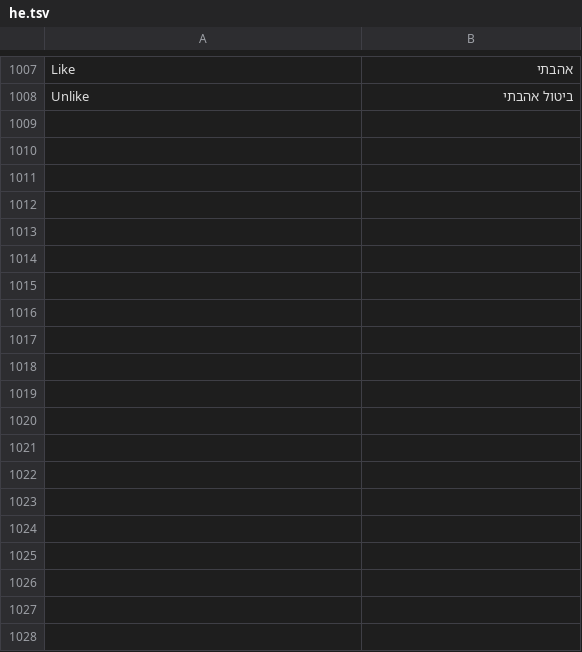
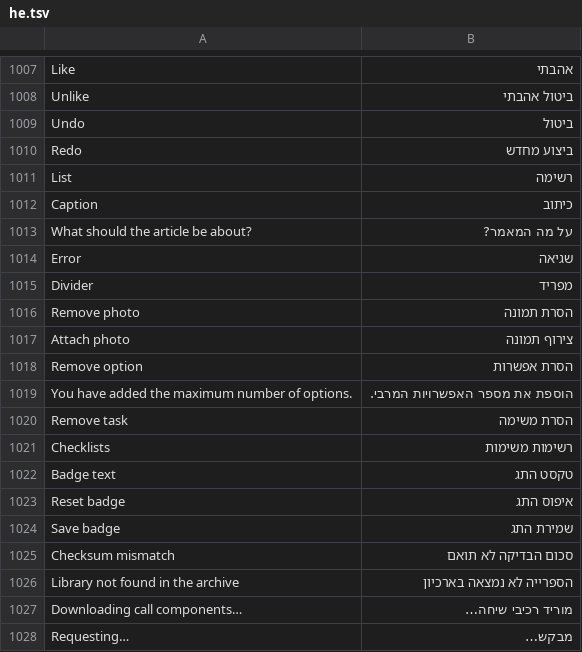
Before and after one commit to JettaXP/pixelGram, a TSV file: src/main/resources/i18n/he.tsv, drawn as a sheet; only a part is shown, gaps mark what is left out; the diff covers the shown part only.

```diff
--- a/src/main/resources/i18n/he.tsv
+++ b/src/main/resources/i18n/he.tsv
@@ -1008 +1008,21 @@ Like	אהבתי
 Unlike	ביטול אהבתי
+Undo	ביטול
+Redo	ביצוע מחדש
+List	רשימה
+Caption	כיתוב
+What should the article be about?	על מה המאמר?
+Error	שגיאה
+Divider	מפריד
+Remove photo	הסרת תמונה
+Attach photo	צירוף תמונה
+Remove option	הסרת אפשרות
+You have added the maximum number of options.	הוספת את מספר האפשרויות המרבי.
+Remove task	הסרת משימה
+Checklists	רשימות משימות
+Badge text	טקסט התג
+Reset badge	איפוס התג
+Save badge	שמירת התג
+Checksum mismatch	סכום הבדיקה לא תואם
+Library not found in the archive	הספרייה לא נמצאה בארכיון
+Downloading call components…	מוריד רכיבי שיחה…
+Requesting…	מבקש…
```
Also changed, not shown: 75 added rows elsewhere in this file, src/main/resources/i18n/ru.tsv, 1 other file.
